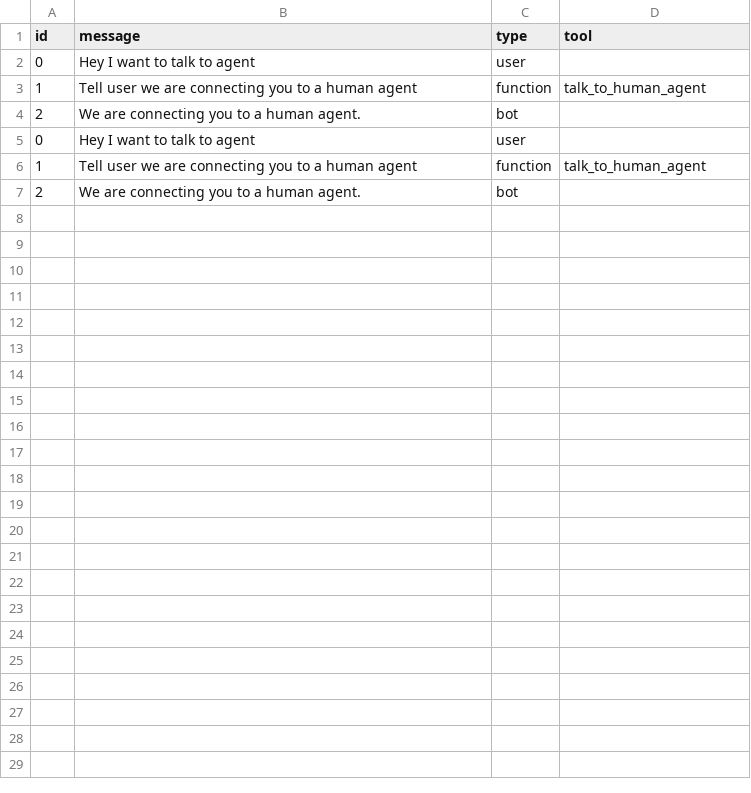
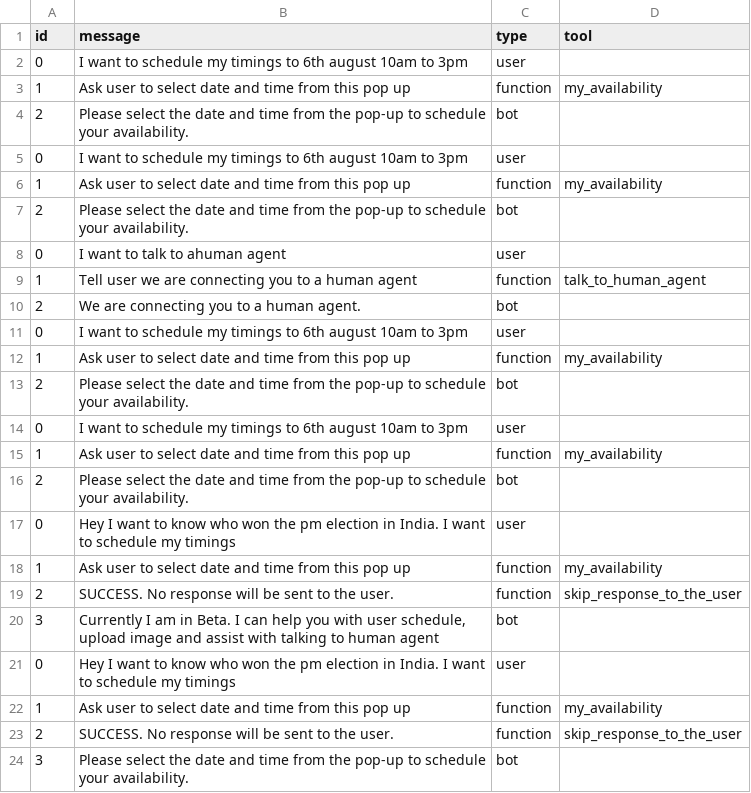
Before and after one commit to shwetohai/radio_api, a CSV file: data.csv, drawn as a sheet.

```diff
--- a/data.csv
+++ b/data.csv
@@ -1,7 +1,24 @@
 id,message,type,tool
-0,Hey I want to talk to agent,user,
+0,I want to schedule my timings to 6th august 10am to 3pm,user,
+1,Ask user to select date and time from this pop up,function,my_availability
+2,Please select the date and time from the pop-up to schedule your availability.,bot,
+0,I want to schedule my timings to 6th august 10am to 3pm,user,
+1,Ask user to select date and time from this pop up,function,my_availability
+2,Please select the date and time from the pop-up to schedule your availability.,bot,
+0,I want to talk to ahuman agent,user,
 1,Tell user we are connecting you to a human agent,function,talk_to_human_agent
 2,We are connecting you to a human agent.,bot,
-0,Hey I want to talk to agent,user,
-1,Tell user we are connecting you to a human agent,function,talk_to_human_agent
-2,We are connecting you to a human agent.,bot,
+0,I want to schedule my timings to 6th august 10am to 3pm,user,
+1,Ask user to select date and time from this pop up,function,my_availability
+2,Please select the date and time from the pop-up to schedule your availability.,bot,
+0,I want to schedule my timings to 6th august 10am to 3pm,user,
+1,Ask user to select date and time from this pop up,function,my_availability
+2,Please select the date and time from the pop-up to schedule your availability.,bot,
+0,Hey I want to know who won the pm election in India. I want to schedule my timings,user,
+1,Ask user to select date and time from this pop up,function,my_availability
+2,SUCCESS. No response will be sent to the user.,function,skip_response_to_the_user
+3,"Currently I am in Beta. I can help you with user schedule, upload image and assist with talking to human agent",bot,
+0,Hey I want to know who won the pm election in India. I want to schedule my timings,user,
+1,Ask user to select date and time from this pop up,function,my_availability
+2,SUCCESS. No response will be sent to the user.,function,skip_response_to_the_user
+3,Please select the date and time from the pop-up to schedule your availability.,bot,
```
Also changed, not shown: 5 other files.
